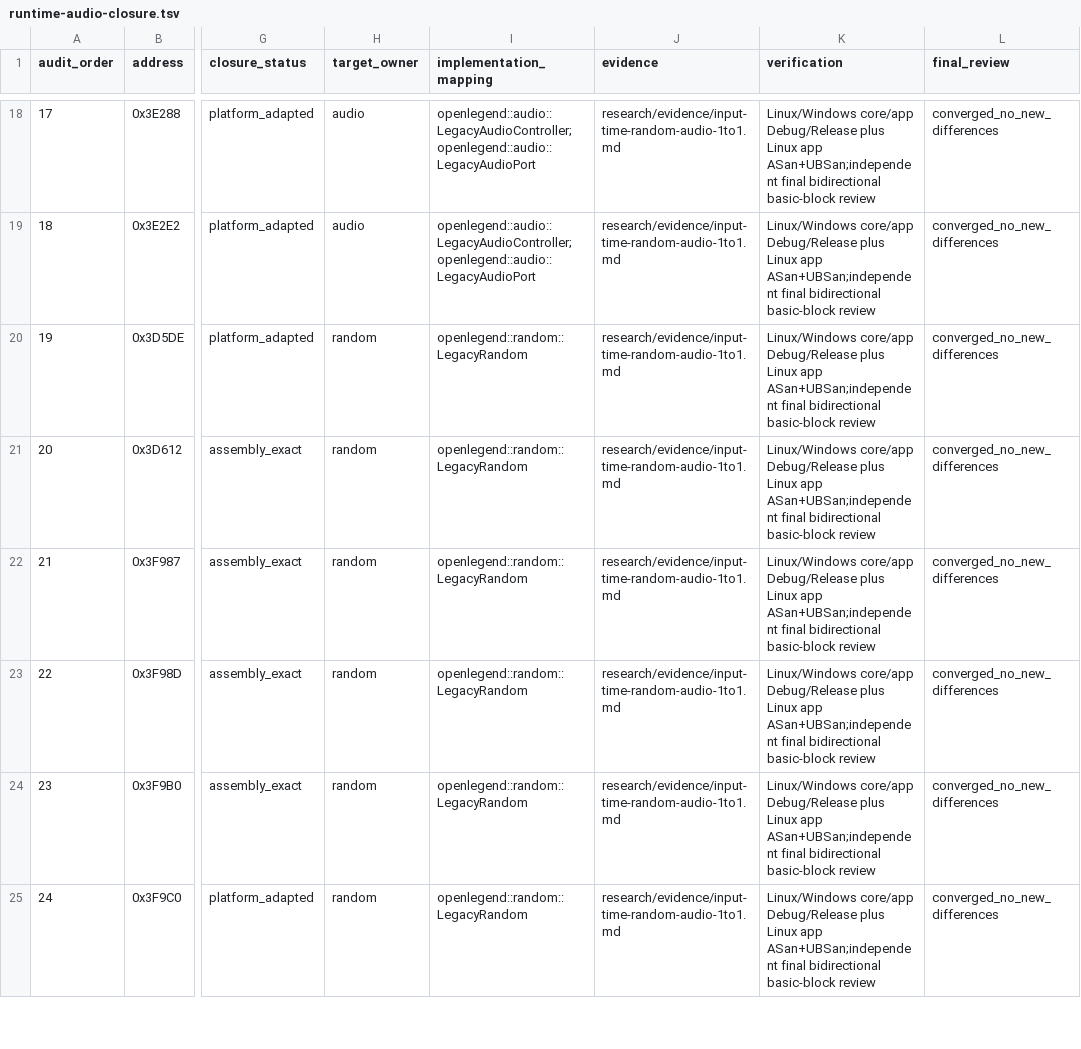
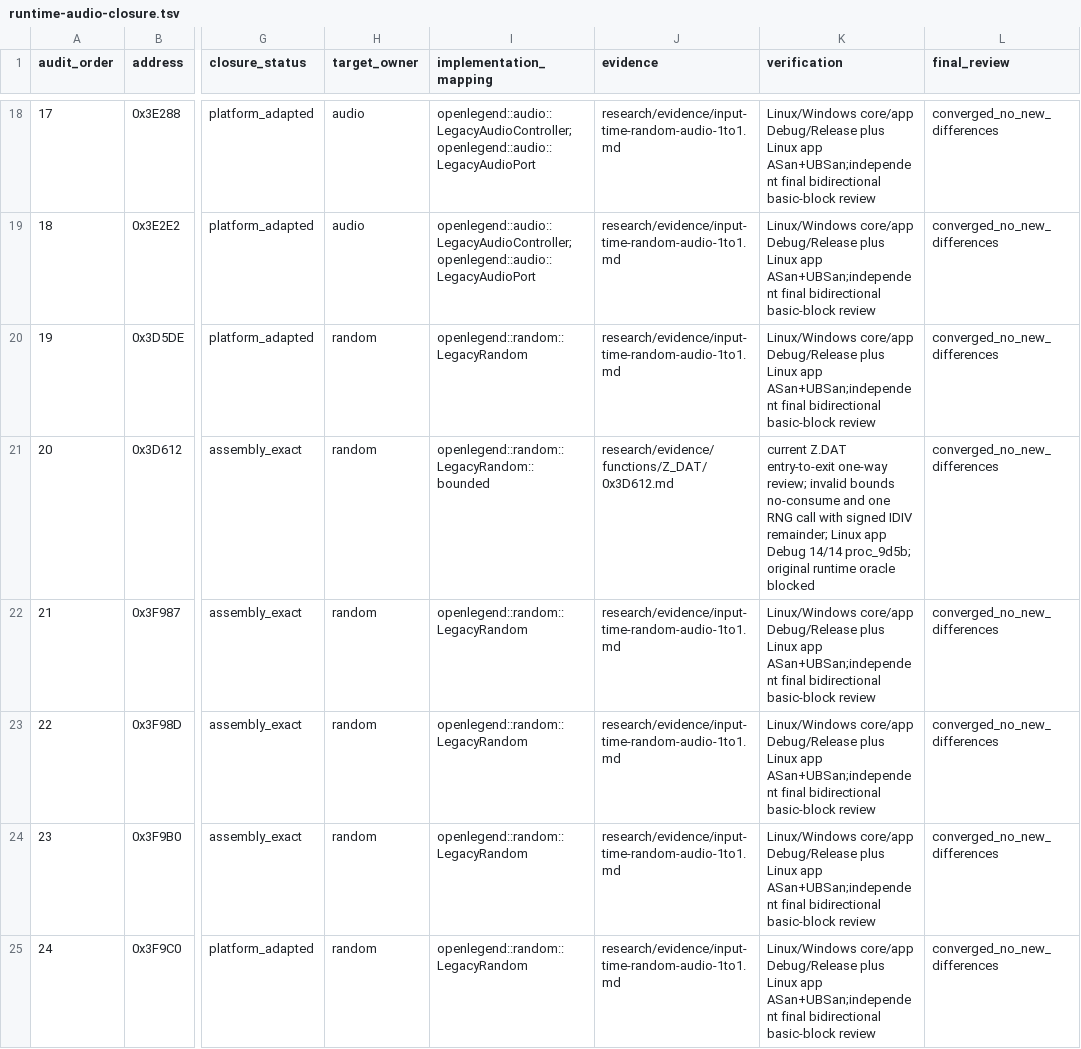
Before and after one commit to Ouroboros/OpenLegend, a TSV file: research/inventory/runtime-audio-closure.tsv, drawn as a sheet; only a part is shown, gaps mark what is left out; the diff names each change by its address in the sheet, - before the commit and + after, or states it on an @@ line.

```diff
--- a/research/inventory/runtime-audio-closure.tsv
+++ b/research/inventory/runtime-audio-closure.tsv
-I21 (implementation_mapping): openlegend::random::LegacyRandom
+I21 (implementation_mapping): openlegend::random::LegacyRandom::bounded
-J21 (evidence): research/evidence/input-time-random-audio-1to1.md
+J21 (evidence): research/evidence/functions/Z_DAT/0x3D612.md
-K21 (verification): Linux/Windows core/app Debug/Release plus Linux app ASan+UBSan;independent final bidirectional basic-block review
+K21 (verification): current Z.DAT entry-to-exit one-way review; invalid bounds no-consume and one RNG call with signed IDIV remainder; Linux app Debug 14/14 proc_9d5b; original runtime oracle blocked
```
Also changed, not shown: research/inventory/scene-event-closure.tsv, research/inventory/world-map-closure.tsv, 8 other files.
